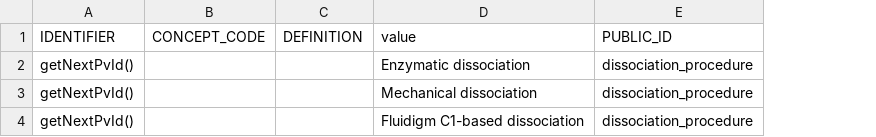
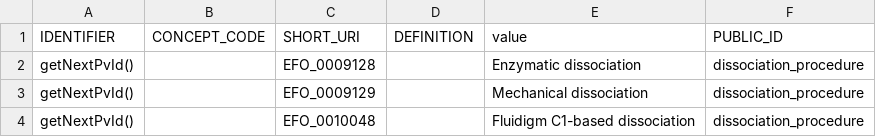
Before and after one commit to laurencenoel/openspecimen, a CSV file: WEB-INF/resources/db/2.0/permissible-values/dissociation-procedure.csv, drawn as a sheet; the diff names each change by its address in the sheet, - before the commit and + after, or states it on an @@ line.

```diff
--- a/WEB-INF/resources/db/2.0/permissible-values/dissociation-procedure.csv
+++ b/WEB-INF/resources/db/2.0/permissible-values/dissociation-procedure.csv
+column C (SHORT_URI), rows 2-4: EFO_0009128 | EFO_0009129 | EFO_0010048
```
Also changed, not shown: WEB-INF/resources/db/2.0/permissible-values/f-infertility-disorder.csv, WEB-INF/resources/db/2.0/permissible-values/m-infertility-disorder.csv, 12 other files.
